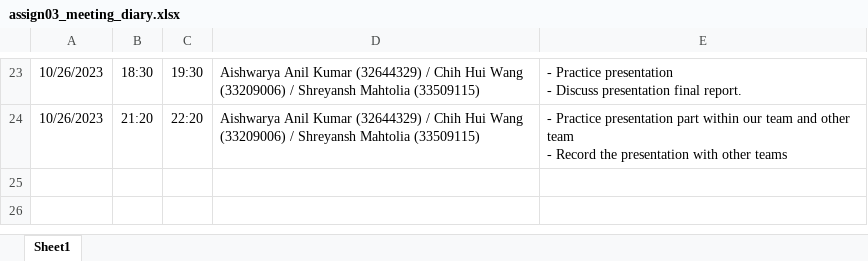
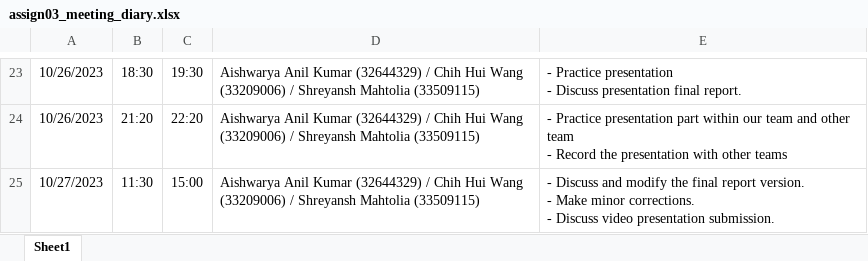
Before and after one commit to etc5521-2023/assignment-3-amica, an Excel workbook: assign03_meeting_diary.xlsx, sheet Sheet1, drawn as a sheet; only a part is shown, gaps mark what is left out; values as stored, in another font and other column widths than the file's, no borders; ↵ is a line break in a cell; the diff names each change by its address in the sheet, - before the commit and + after, or states it on an @@ line.

Commit message:
Update a new discussion on Oct 27

```diff
--- a/assign03_meeting_diary.xlsx (sheet Sheet1)
+++ b/assign03_meeting_diary.xlsx (sheet Sheet1)
+row 25: 10/27/2023 | 11:30 | 15:00 | Aishwarya Anil Kumar (32644329) / Chih Hui Wang (33209006) / Shreyansh Mahtolia (33509115) | - Discuss and modify the final report version. ↵ - Make minor corrections. ↵ - Discuss video presentation submission.
```
